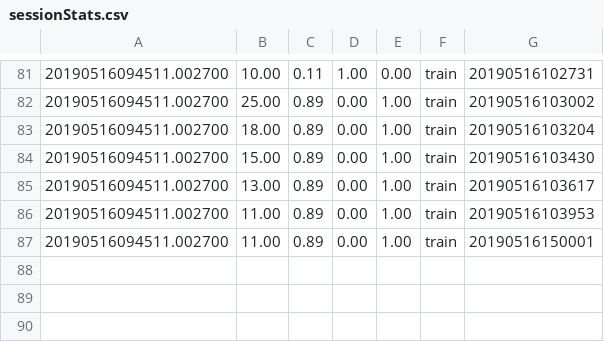
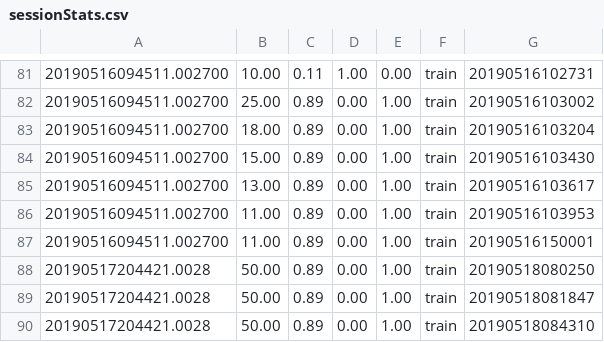
Before and after one commit to gtoban/SingleChannelEEG, a CSV file: Results/sessionStats.csv, drawn as a sheet; only a part is shown, gaps mark what is left out; the diff names each change by its address in the sheet, - before the commit and + after, or states it on an @@ line.

Commit message:
Train error

```diff
--- a/Results/sessionStats.csv
+++ b/Results/sessionStats.csv
+row 88: 20190517204421.0028 | 50.00 | 0.89 | 0.00 | 1.00 | train | 20190518080250
+row 89: 20190517204421.0028 | 50.00 | 0.89 | 0.00 | 1.00 | train | 20190518081847
+row 90: 20190517204421.0028 | 50.00 | 0.89 | 0.00 | 1.00 | train | 20190518084310
```
Also changed, not shown: 2 other files.
